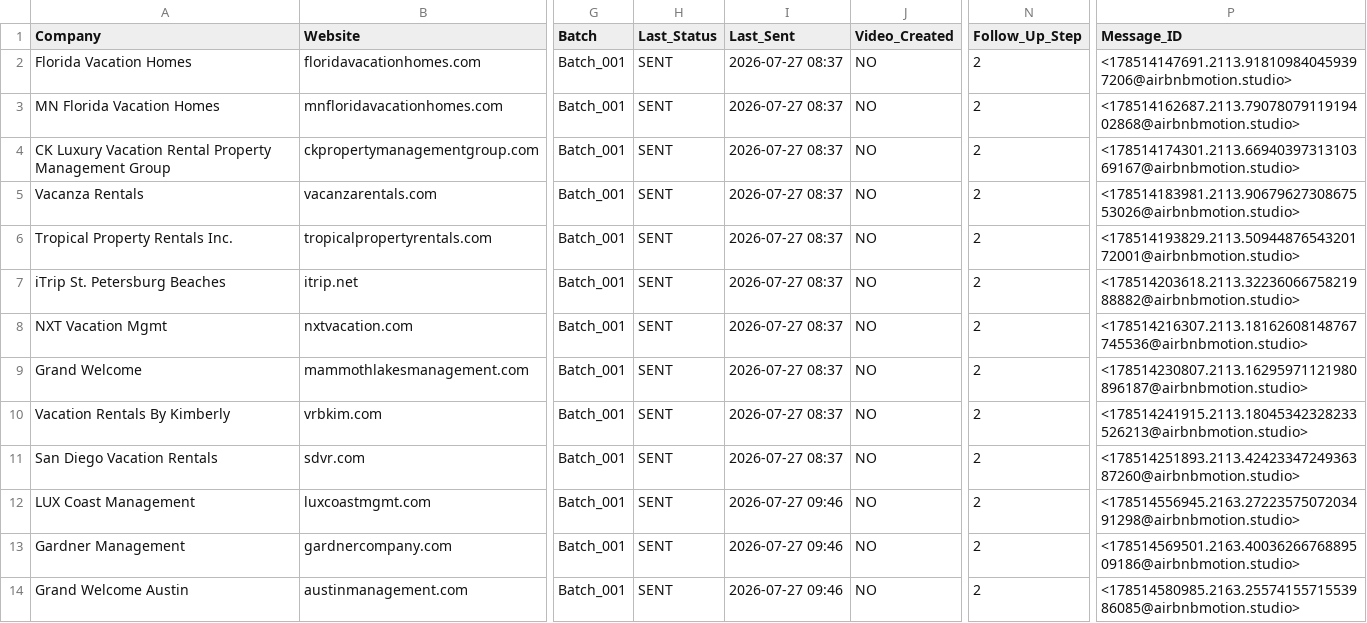
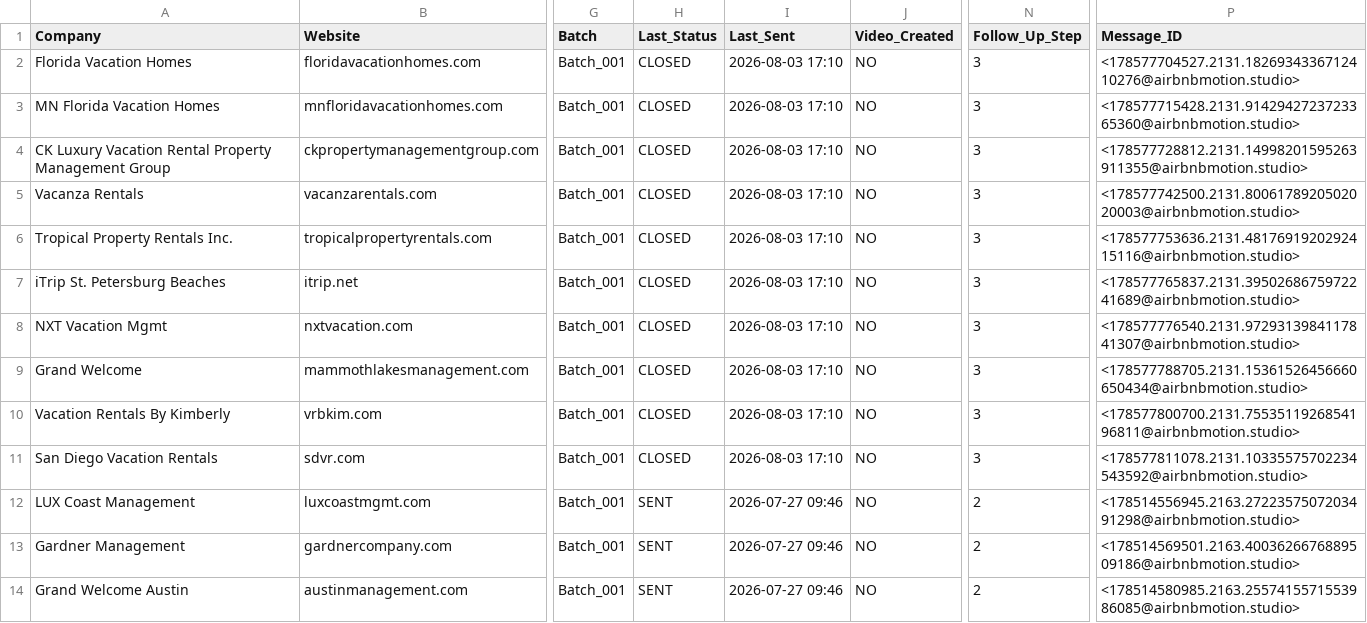
Before and after one commit to STXNES/airbnbmotion, a CSV file: 02-MASTER_DATABASE/master_database.csv, drawn as a sheet; only a part is shown, gaps mark what is left out; the diff names each change by its address in the sheet, - before the commit and + after, or states it on an @@ line.

```diff
--- a/02-MASTER_DATABASE/master_database.csv
+++ b/02-MASTER_DATABASE/master_database.csv
-H2:H11 (Last_Status): SENT
+H2:H11 (Last_Status): CLOSED
-I2:I11 (Last_Sent): 2026-07-27 08:37
+I2:I11 (Last_Sent): 2026-08-03 17:10
-N2:N11 (Follow_Up_Step): 2
+N2:N11 (Follow_Up_Step): 3
-P2 (Message_ID): <178514147691.2113.918109840459397206@airbnbmotion.studio>
+P2 (Message_ID): <178577704527.2131.1826934336712410276@airbnbmotion.studio>
-P3 (Message_ID): <178514162687.2113.7907807911919402868@airbnbmotion.studio>
+P3 (Message_ID): <178577715428.2131.9142942723723365360@airbnbmotion.studio>
-P4 (Message_ID): <178514174301.2113.6694039731310369167@airbnbmotion.studio>
+P4 (Message_ID): <178577728812.2131.14998201595263911355@airbnbmotion.studio>
-P5 (Message_ID): <178514183981.2113.9067962730867553026@airbnbmotion.studio>
+P5 (Message_ID): <178577742500.2131.8006178920502020003@airbnbmotion.studio>
-P6 (Message_ID): <178514193829.2113.5094487654320172001@airbnbmotion.studio>
+P6 (Message_ID): <178577753636.2131.4817691920292415116@airbnbmotion.studio>
-P7 (Message_ID): <178514203618.2113.3223606675821988882@airbnbmotion.studio>
+P7 (Message_ID): <178577765837.2131.3950268675972241689@airbnbmotion.studio>
-P8 (Message_ID): <178514216307.2113.18162608148767745536@airbnbmotion.studio>
+P8 (Message_ID): <178577776540.2131.9729313984117841307@airbnbmotion.studio>
-P9 (Message_ID): <178514230807.2113.16295971121980896187@airbnbmotion.studio>
+P9 (Message_ID): <178577788705.2131.15361526456660650434@airbnbmotion.studio>
-P10 (Message_ID): <178514241915.2113.18045342328233526213@airbnbmotion.studio>
+P10 (Message_ID): <178577800700.2131.7553511926854196811@airbnbmotion.studio>
-P11 (Message_ID): <178514251893.2113.4242334724936387260@airbnbmotion.studio>
+P11 (Message_ID): <178577811078.2131.10335575702234543592@airbnbmotion.studio>
```
